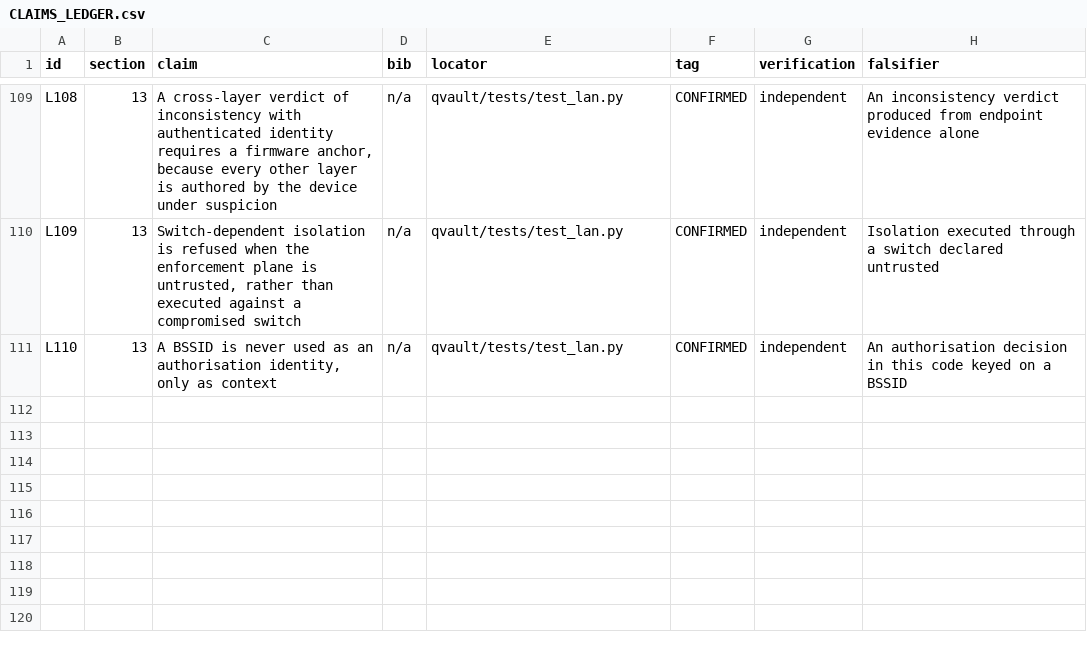
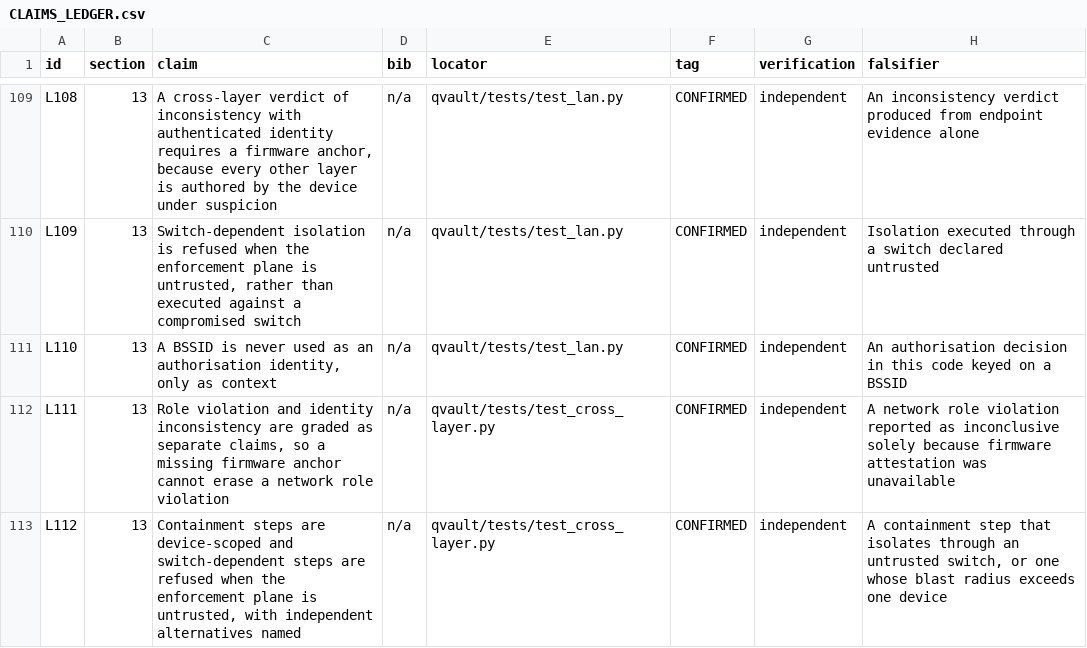
Before and after one commit to 1243353366/qvault-uefi-quarantine, a CSV file: report/CLAIMS_LEDGER.csv, drawn as a sheet; only a part is shown, gaps mark what is left out; the diff names each change by its address in the sheet, - before the commit and + after, or states it on an @@ line.

Commit message:
lan: connect the layer and make it runnable
The layer was written but unreachable. Adds cross_layer() fusion, strict case-file
loading, and a qvault lan verb; 10 tests and 8 smoke checks (62 total, 457 unit).

Fixes a grading defect: role violation and identity inconsistency shared one grade, so a
missing firmware anchor erased real network evidence into UNKNOWN. They are now separate
claims. Gaps cost one step, never erasure.

```diff
--- a/report/CLAIMS_LEDGER.csv
+++ b/report/CLAIMS_LEDGER.csv
+row 112: L111 | 13 | Role violation and identity inconsistency are graded as separate claims, so a missing firmware anchor cannot erase a network role violation | n/a | qvault/tests/test_cross_layer.py | CONFIRMED | independent | A network role violation reported as inconclusive solely because firmware attestation was unavailable
+row 113: L112 | 13 | Containment steps are device-scoped and switch-dependent steps are refused when the enforcement plane is untrusted, with independent alternatives named | n/a | qvault/tests/test_cross_layer.py | CONFIRMED | independent | A containment step that isolates through an untrusted switch, or one whose blast radius exceeds one device
```
Also changed, not shown: 7 other files.
